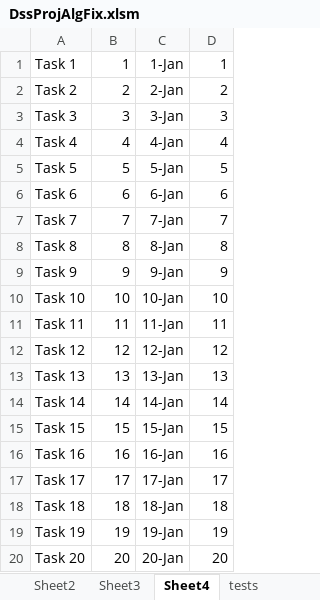
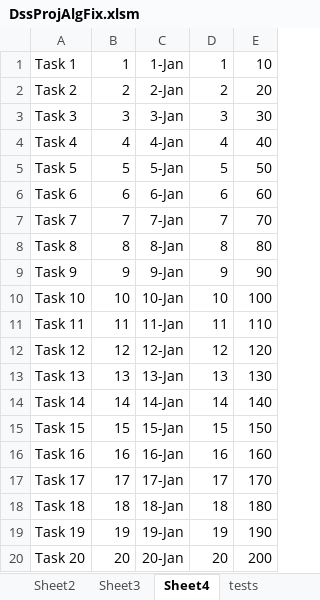
Before and after one commit to CompleteTheSquare/DecisionSupportSystem, an Excel workbook: DssProjAlgFix.xlsm, sheet Sheet4, drawn as a sheet; values as stored, in another font and other column widths than the file's, no borders; the diff names each change by its address in the sheet, - before the commit and + after, or states it on an @@ line.

```diff
--- a/DssProjAlgFix.xlsm (sheet Sheet4)
+++ b/DssProjAlgFix.xlsm (sheet Sheet4)
+column E, rows 1-20: 10 | 20 | 30 | 40 | 50 | 60 | 70 | 80 | 90 | 100 | 110 | 120 | 130 | 140 | 150 | 160 | 170 | 180 | 190 | 200
```
Also changed, not shown: sheet Sheet2, sheet tests, 1 other file.
